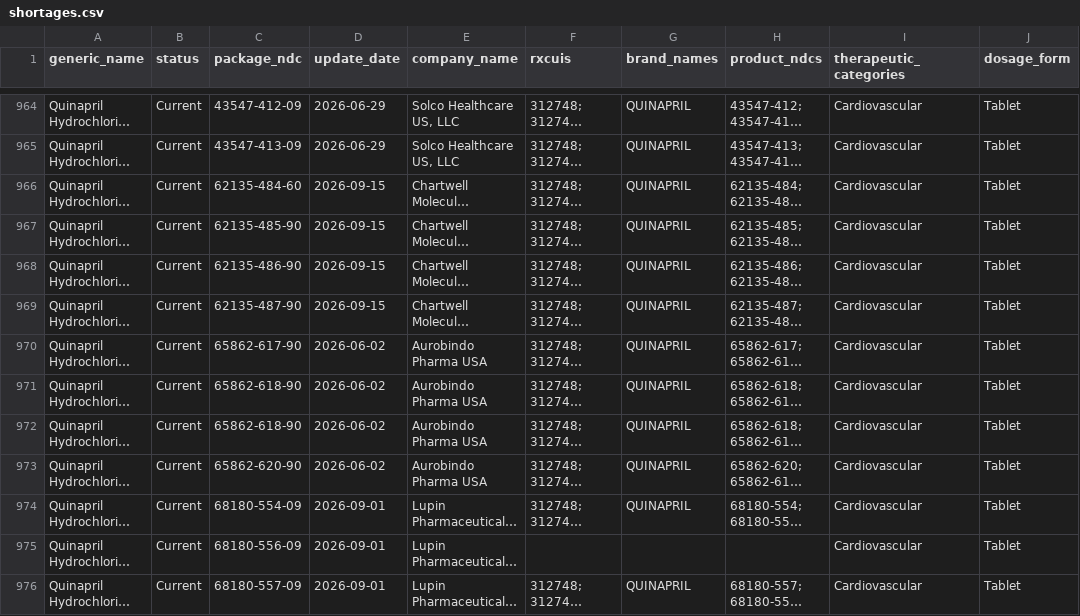
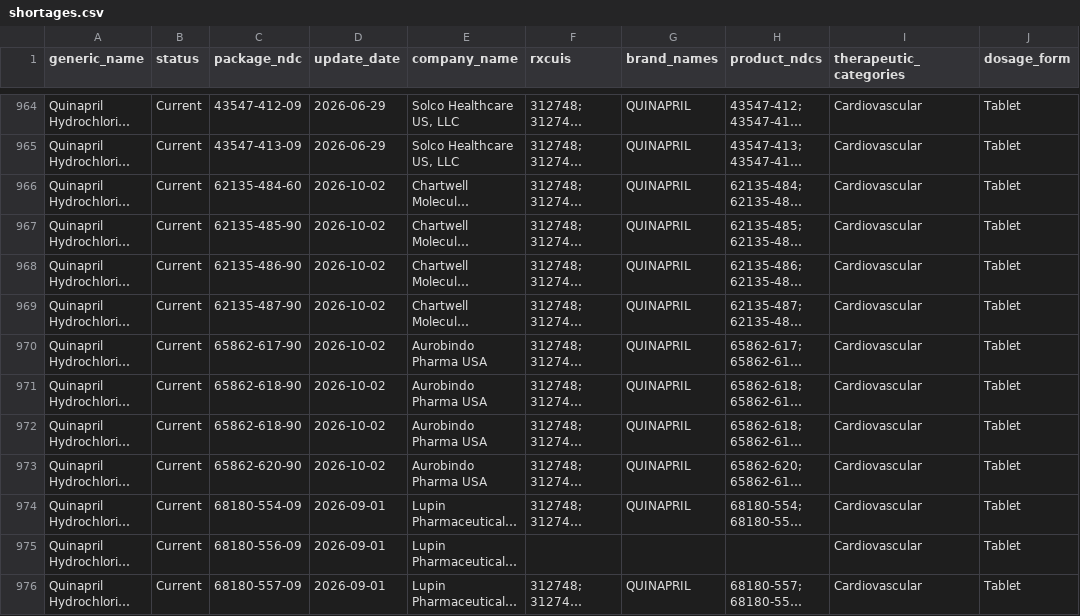
Before and after one commit to zzddddzz/rx-shortage-radar, a CSV file: site/data/shortages.csv, drawn as a sheet; only a part is shown, gaps mark what is left out; long unchanged cells end in …; the diff covers the shown part only; the diff names each change by its address in the sheet, - before the commit and + after, or states it on an @@ line.

```diff
--- a/site/data/shortages.csv
+++ b/site/data/shortages.csv
-D966:D969 (update_date): 2026-09-15
+D966:D969 (update_date): 2026-10-02
-D970:D973 (update_date): 2026-06-02
+D970:D973 (update_date): 2026-10-02
```
Also changed, not shown: 3 added rows, 3 moved rows and 104 edited cells elsewhere in this file, 5 other files.
